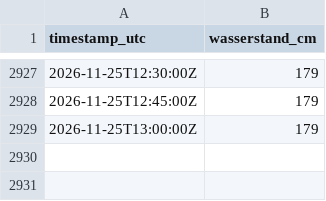
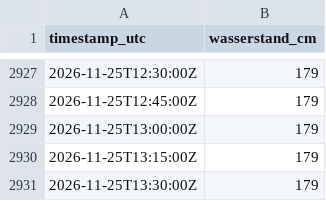
Before and after one commit to 132Pippo/pegel-duemmer, a CSV file: data/duemmer-ost.csv, drawn as a sheet; only a part is shown, gaps mark what is left out.

Commit message:
Daten aktualisiert

```diff
--- a/data/duemmer-ost.csv
+++ b/data/duemmer-ost.csv
@@ -2929 +2929,3 @@ timestamp_utc,wasserstand_cm
 2026-11-25T13:00:00Z,179
+2026-11-25T13:15:00Z,179
+2026-11-25T13:30:00Z,179
```
